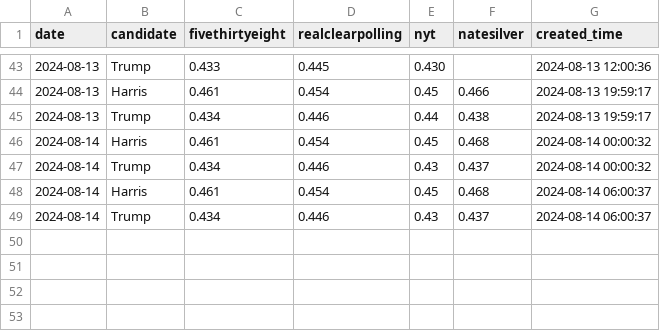
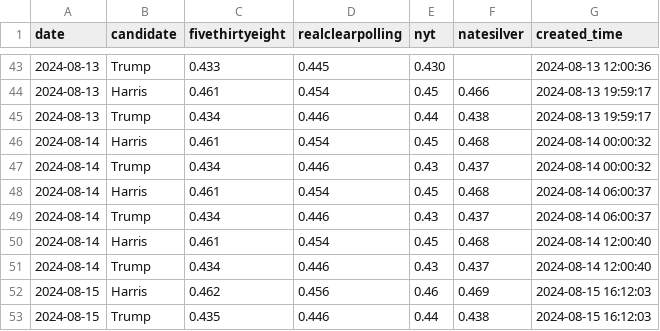
Before and after one commit to hidegmisi/us2024_aggregator_scraper, a CSV file: polls.csv, drawn as a sheet; only a part is shown, gaps mark what is left out.

Commit message:
Automated backup

```diff
--- a/polls.csv
+++ b/polls.csv
@@ -49 +49,5 @@ date,candidate,fivethirtyeight,realclearpolling,nyt,natesilver,created_time
 2024-08-14,Trump,0.434,0.446,0.43,0.437,2024-08-14 06:00:37
+2024-08-14,Harris,0.461,0.454,0.45,0.468,2024-08-14 12:00:40
+2024-08-14,Trump,0.434,0.446,0.43,0.437,2024-08-14 12:00:40
+2024-08-15,Harris,0.462,0.456,0.46,0.469,2024-08-15 16:12:03
+2024-08-15,Trump,0.435,0.446,0.44,0.438,2024-08-15 16:12:03
```
